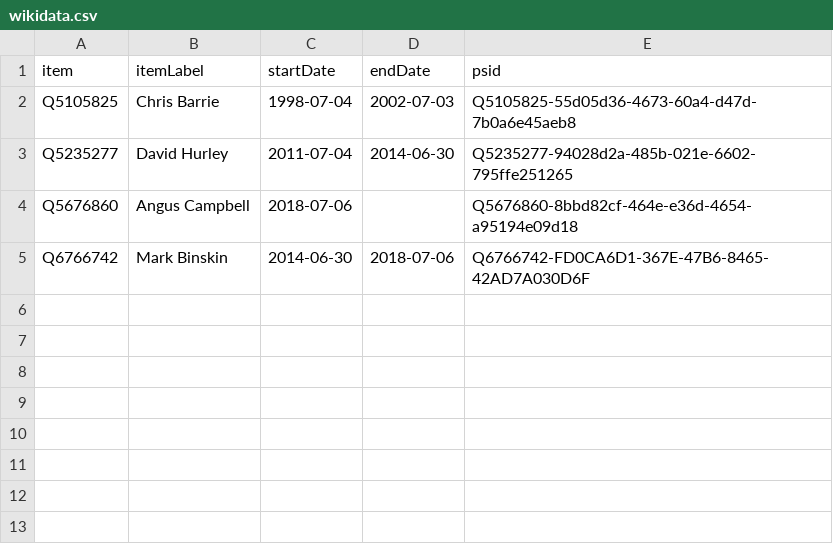
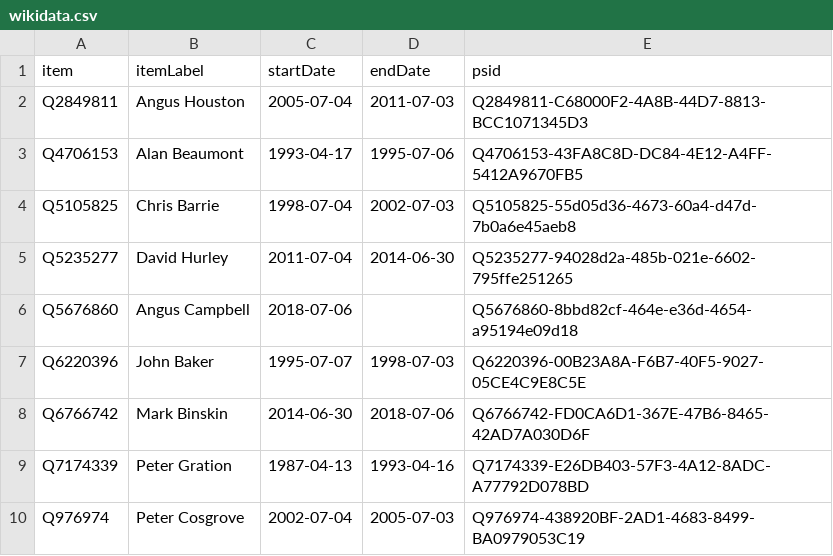
Before and after one commit to every-politician-scrapers/australia-cabinet, a CSV file: sources/cogs-enwiki/wikidata.csv, drawn as a sheet.

Commit message:
Compare external sources to Wikidata

```diff
--- a/sources/cogs-enwiki/wikidata.csv
+++ b/sources/cogs-enwiki/wikidata.csv
@@ -1,2 +1,4 @@
 item,itemLabel,startDate,endDate,psid
+Q2849811,Angus Houston,2005-07-04,2011-07-03,Q2849811-C68000F2-4A8B-44D7-8813-BCC1071345D3
+Q4706153,Alan Beaumont,1993-04-17,1995-07-06,Q4706153-43FA8C8D-DC84-4E12-A4FF-5412A9670FB5
 Q5105825,Chris Barrie,1998-07-04,2002-07-03,Q5105825-55d05d36-4673-60a4-d47d-7b0a6e45aeb8
@@ -4,2 +6,5 @@ Q5235277,David Hurley,2011-07-04,2014-06-30,Q5235277-94028d2a-485b-021e-6602-795
 Q5676860,Angus Campbell,2018-07-06,,Q5676860-8bbd82cf-464e-e36d-4654-a95194e09d18
+Q6220396,John Baker,1995-07-07,1998-07-03,Q6220396-00B23A8A-F6B7-40F5-9027-05CE4C9E8C5E
 Q6766742,Mark Binskin,2014-06-30,2018-07-06,Q6766742-FD0CA6D1-367E-47B6-8465-42AD7A030D6F
+Q7174339,Peter Gration,1987-04-13,1993-04-16,Q7174339-E26DB403-57F3-4A12-8ADC-A77792D078BD
+Q976974,Peter Cosgrove,2002-07-04,2005-07-03,Q976974-438920BF-2AD1-4683-8499-BA0979053C19
```
Also changed, not shown: sources/cogs-enwiki/diff.csv.
